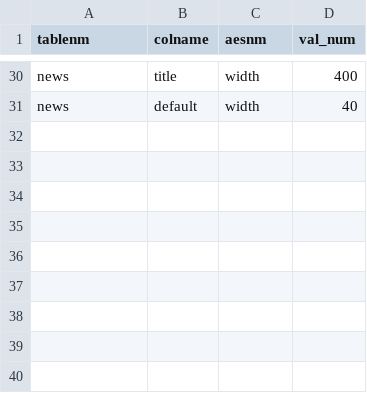
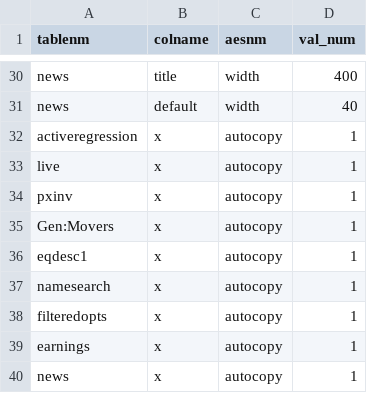
Before and after one commit to derekholmes0/alphavantagepf, a CSV file: inst/extdata/table_aes.csv, drawn as a sheet; only a part is shown, gaps mark what is left out; the diff names each change by its address in the sheet, - before the commit and + after, or states it on an @@ line.

Commit message:
Fix crypto, refactor internal data, stepcols

```diff
--- a/inst/extdata/table_aes.csv
+++ b/inst/extdata/table_aes.csv
+row 32: activeregression | x | autocopy | 1
+row 33: live | x | autocopy | 1
+row 34: pxinv | x | autocopy | 1
+row 35: Gen:Movers | x | autocopy | 1
+row 36: eqdesc1 | x | autocopy | 1
+row 37: namesearch | x | autocopy | 1
+row 38: filteredopts | x | autocopy | 1
+row 39: earnings | x | autocopy | 1
+row 40: news | x | autocopy | 1
```
Also changed, not shown: inst/extdata/av_defaults.csv, inst/extdata/av_funcmap.csv, 28 other files.
